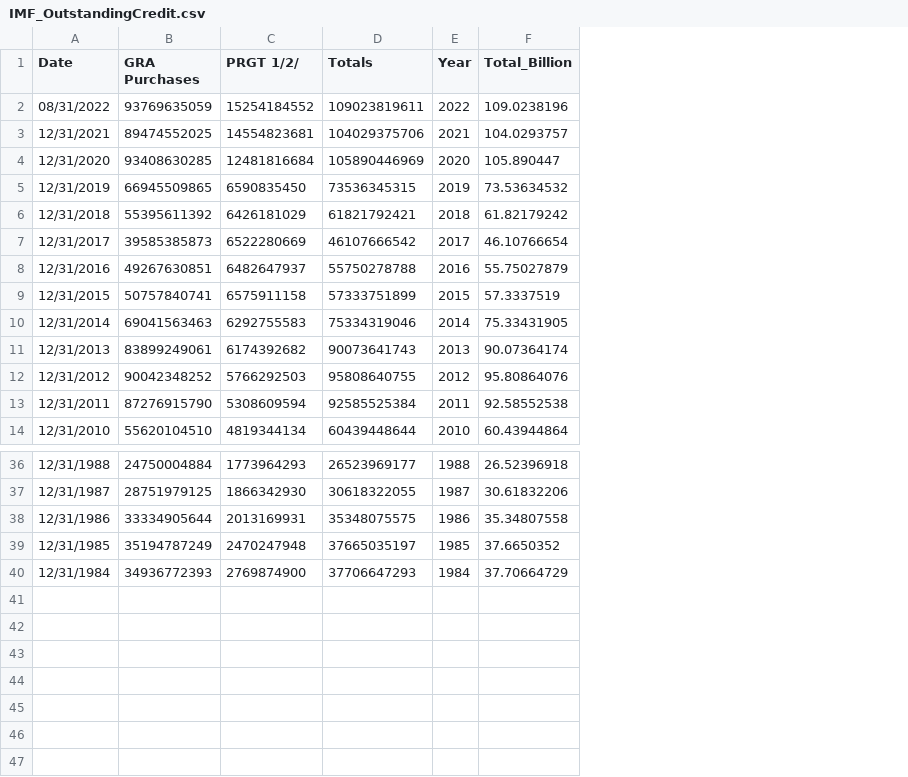
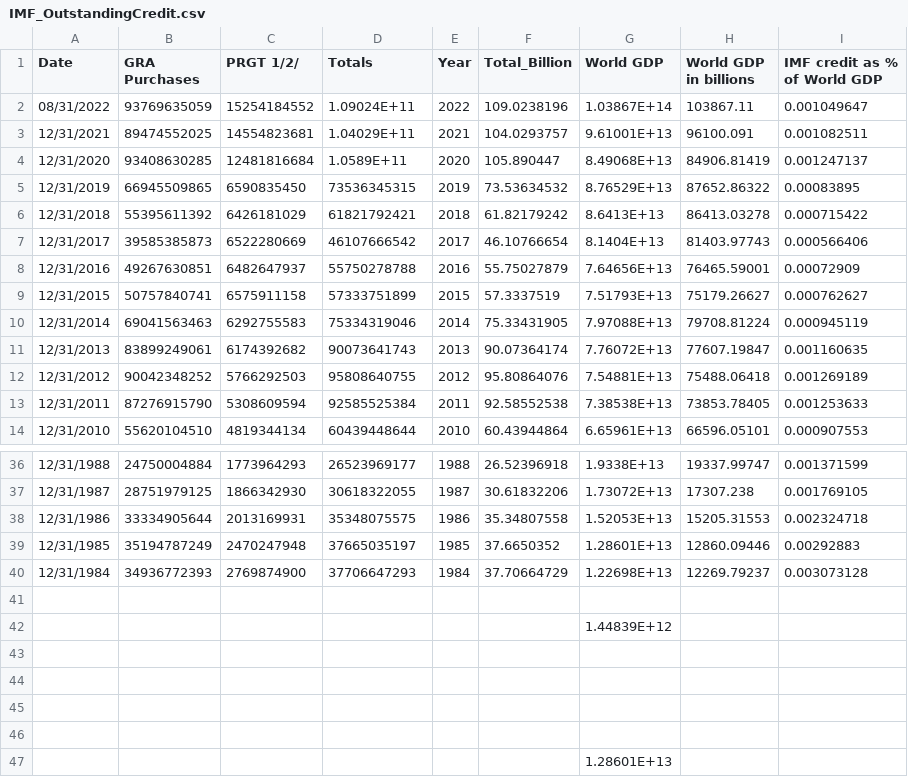
Before and after one commit to aarontyler1/aarontyler1.github.io, a CSV file: IMF_OutstandingCredit.csv, drawn as a sheet; only a part is shown, gaps mark what is left out; the diff names each change by its address in the sheet, - before the commit and + after, or states it on an @@ line.

Commit message:
Add files via upload

```diff
--- a/IMF_OutstandingCredit.csv
+++ b/IMF_OutstandingCredit.csv
+column G (World GDP), rows 2-14: 1.03867E+14 | 9.61001E+13 | 8.49068E+13 | 8.76529E+13 | 8.6413E+13 | 8.1404E+13 | 7.64656E+13 | 7.51793E+13 | 7.97088E+13 | 7.76072E+13 | 7.54881E+13 | 7.38538E+13 | 6.65961E+13; rows 36-40: 1.9338E+13 | 1.73072E+13 | 1.52053E+13 | 1.28601E+13 | 1.22698E+13
+column H (World GDP in billions), rows 2-14: 103867.11 | 96100.091 | 84906.81419 | 87652.86322 | 86413.03278 | 81403.97743 | 76465.59001 | 75179.26627 | 79708.81224 | 77607.19847 | 75488.06418 | 73853.78405 | 66596.05101; rows 36-40: 19337.99747 | 17307.238 | 15205.31553 | 12860.09446 | 12269.79237
+column I (IMF credit as % of World GDP), rows 2-14: 0.001049647 | 0.001082511 | 0.001247137 | 0.00083895 | 0.000715422 | 0.000566406 | 0.00072909 | 0.000762627 | 0.000945119 | 0.001160635 | 0.001269189 | 0.001253633 | 0.000907553; rows 36-40: 0.001371599 | 0.001769105 | 0.002324718 | 0.00292883 | 0.003073128
-D2 (Totals): 109023819611
+D2 (Totals): 1.09024E+11
-D3 (Totals): 104029375706
+D3 (Totals): 1.04029E+11
-D4 (Totals): 105890446969
+D4 (Totals): 1.0589E+11
+row 41: (empty)
+row 42:  |  |  |  |  |  | 1.44839E+12
+row 43: (empty)
+row 44: (empty)
+row 45: (empty)
+row 46: (empty)
+row 47:  |  |  |  |  |  | 1.28601E+13
```
